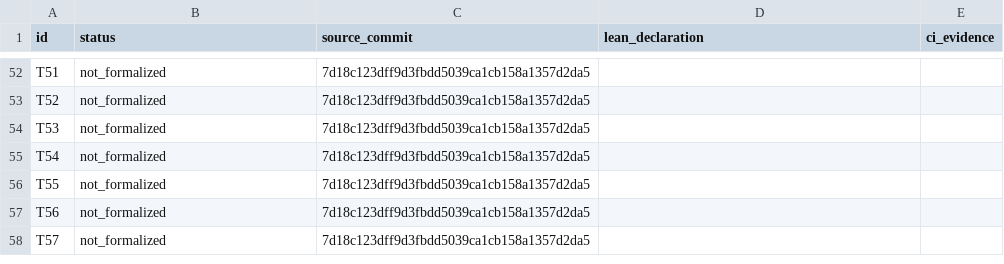
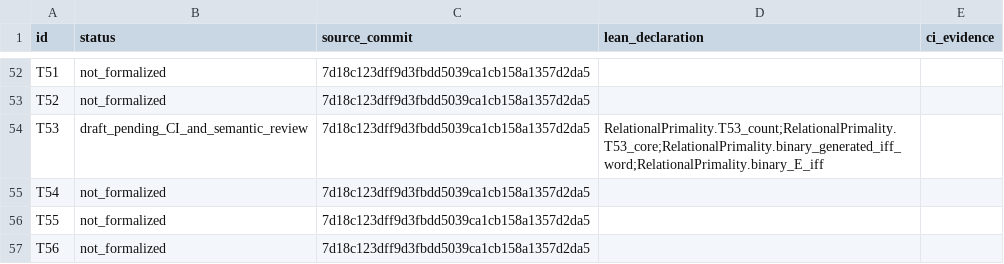
Before and after one commit to scientifica007/Primes_Study, a CSV file: formal/THEOREM_STATUS.csv, drawn as a sheet; only a part is shown, gaps mark what is left out; the shorter side is filled out with more unchanged rows.

Commit message:
FV04: repair term constructor; draft T53 counting bijection and positive-word bridge

```diff
--- a/formal/THEOREM_STATUS.csv
+++ b/formal/THEOREM_STATUS.csv
@@ -53,3 +53,3 @@ T51,not_formalized,7d18c123dff9d3fbdd5039ca1cb158a1357d2da5,,
 T52,not_formalized,7d18c123dff9d3fbdd5039ca1cb158a1357d2da5,,
-T53,not_formalized,7d18c123dff9d3fbdd5039ca1cb158a1357d2da5,,
+T53,draft_pending_CI_and_semantic_review,7d18c123dff9d3fbdd5039ca1cb158a1357d2da5,RelationalPrimality.T53_count;RelationalPrimality.T53_core;RelationalPrimality.binary_generated_iff_word;RelationalPrimality.binary_E_iff,
 T54,not_formalized,7d18c123dff9d3fbdd5039ca1cb158a1357d2da5,,
```
Also changed, not shown: 6 other files.
